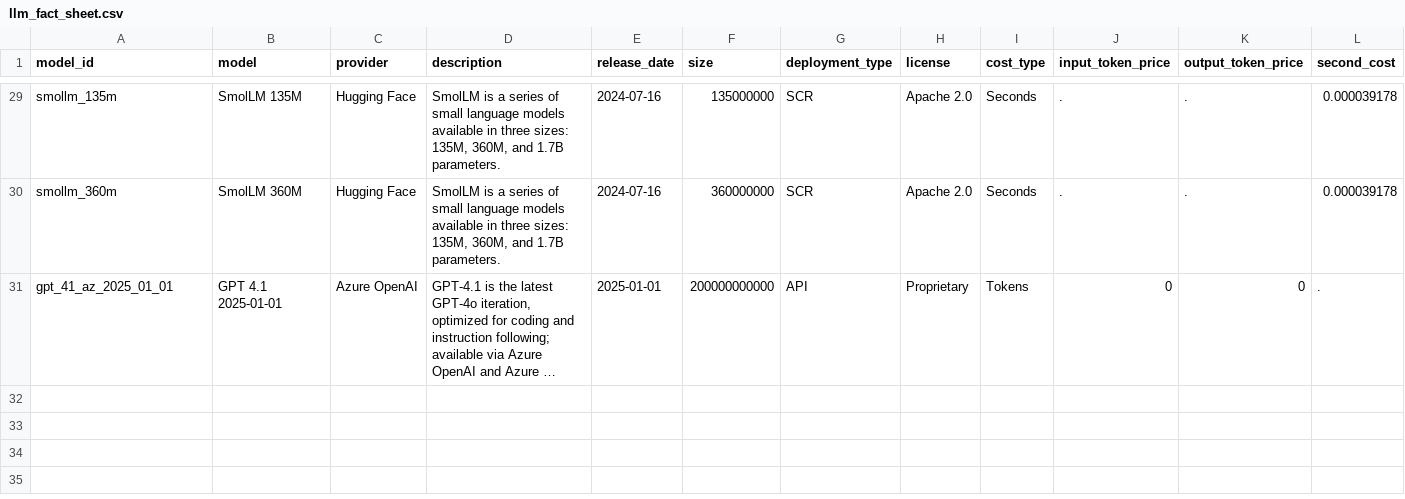
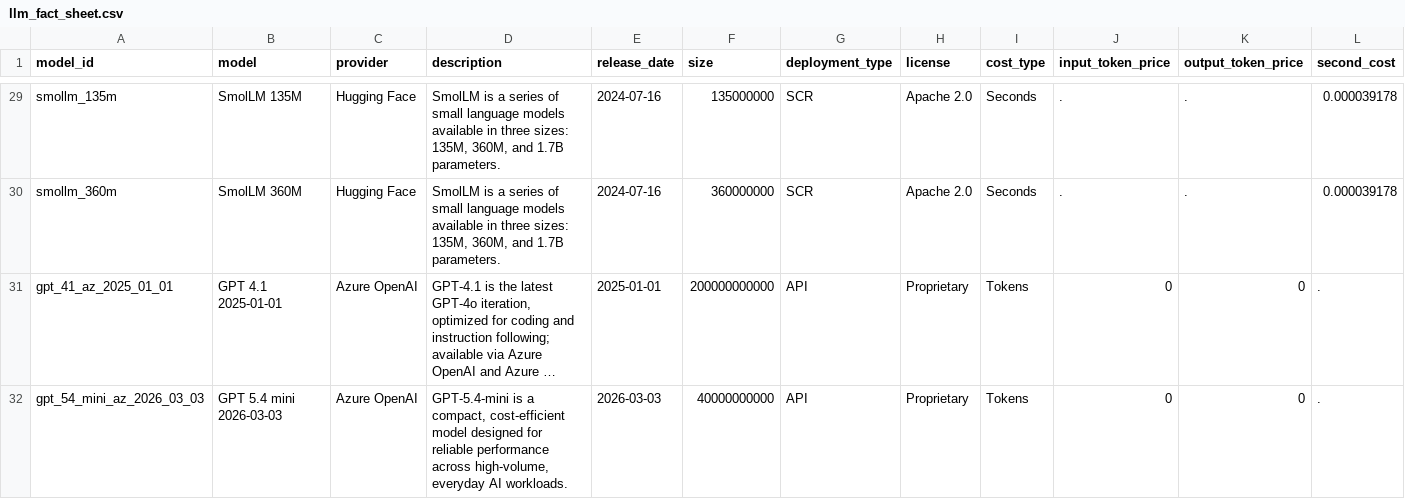
Before and after one commit to sassoftware/sas-agentic-ai-accelerator, a CSV file: LLM-Definitions/llm_fact_sheet.csv, drawn as a sheet; only a part is shown, gaps mark what is left out; long unchanged cells end in …; rows hold the shown columns only; the diff names each change by its address in the sheet, - before the commit and + after, or states it on an @@ line.

Commit message:
Updated llm fact sheet for gpt-5.4-mini
Signed-off-by: Bogdan Teleuca <bogdan.teleuca@sas.com>

```diff
--- a/LLM-Definitions/llm_fact_sheet.csv
+++ b/LLM-Definitions/llm_fact_sheet.csv
+row 32: gpt_54_mini_az_2026_03_03 | GPT 5.4 mini 2026-03-03 | Azure OpenAI | GPT-5.4-mini is a compact, cost-efficient model designed for reliable performance across high-volume, everyday AI workloads. | 2026-03-03 | 40000000000 | API | Proprietary | Tokens | 0 | 0 | .
```
